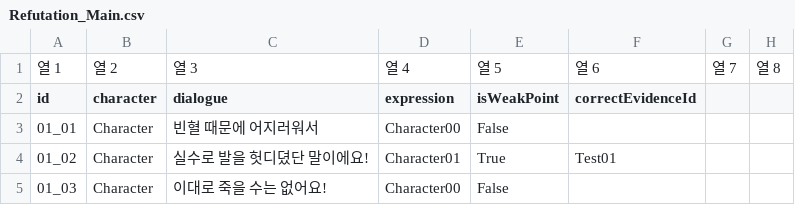
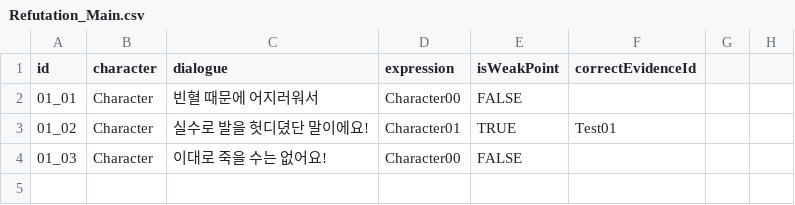
Before and after one commit to EwhaKing/ND, a CSV file: Assets/04_Resources/CSV/Refutation_Main.csv, drawn as a sheet.

```diff
--- a/Assets/04_Resources/CSV/Refutation_Main.csv
+++ b/Assets/04_Resources/CSV/Refutation_Main.csv
@@ -1,5 +1,4 @@
-열 1,열 2,열 3,열 4,열 5,열 6,열 7,열 8
 id,character,dialogue,expression,isWeakPoint,correctEvidenceId,,
-01_01,Character,빈혈 때문에 어지러워서,Character00,False,,,
-01_02,Character,실수로 발을 헛디뎠단 말이에요!,Character01,True,Test01,,
-01_03,Character,이대로 죽을 수는 없어요!,Character00,False,,,
+01_01,Character,빈혈 때문에 어지러워서,Character00,FALSE,,,
+01_02,Character,실수로 발을 헛디뎠단 말이에요!,Character01,TRUE,Test01,,
+01_03,Character,이대로 죽을 수는 없어요!,Character00,FALSE,,,
```
Also changed, not shown: 12 other files.
